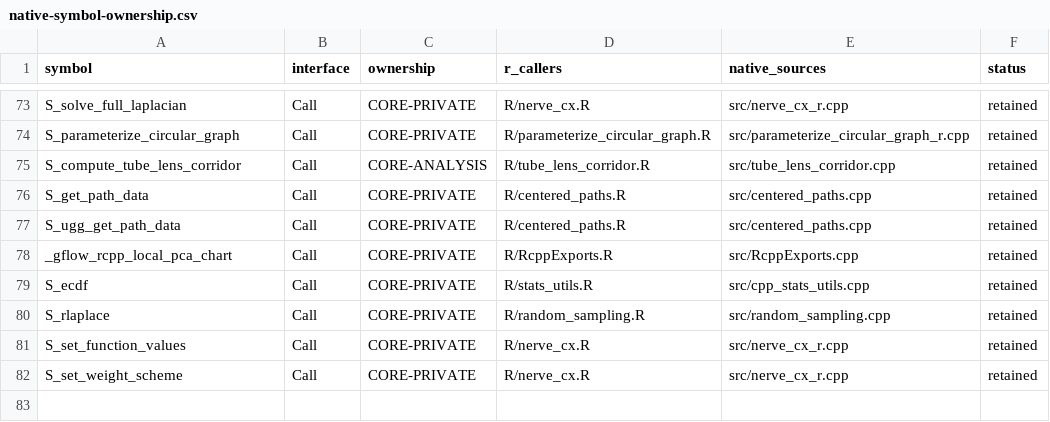
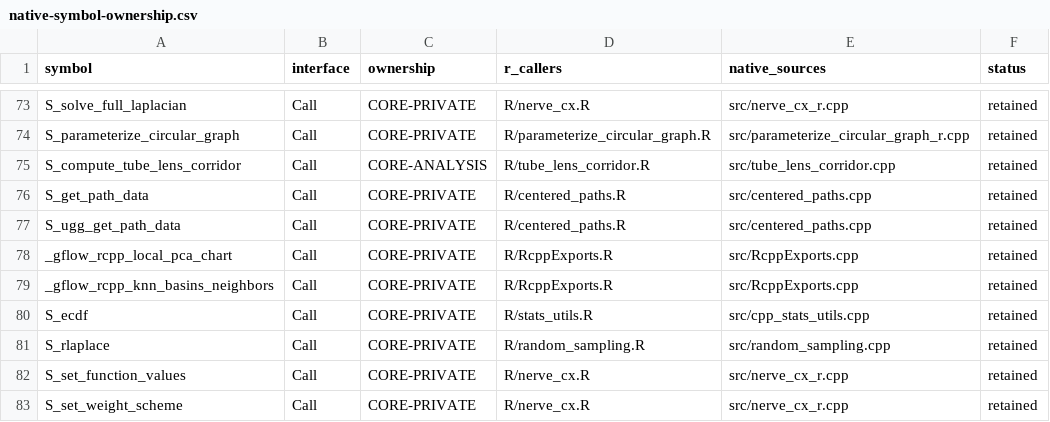
Before and after one commit to pgajer/gflow, a CSV file: split_audit/cleanup/native-symbol-ownership.csv, drawn as a sheet; only a part is shown, gaps mark what is left out.

```diff
--- a/split_audit/cleanup/native-symbol-ownership.csv
+++ b/split_audit/cleanup/native-symbol-ownership.csv
@@ -78,2 +78,3 @@
 "_gflow_rcpp_local_pca_chart","Call","CORE-PRIVATE","R/RcppExports.R","src/RcppExports.cpp","retained"
+"_gflow_rcpp_knn_basins_neighbors","Call","CORE-PRIVATE","R/RcppExports.R","src/RcppExports.cpp","retained"
 "S_ecdf","Call","CORE-PRIVATE","R/stats_utils.R","src/cpp_stats_utils.cpp","retained"
```
Also changed, not shown: inst/extdata/gflow-code-manifest.tsv, split_audit/cleanup/api-ownership.csv, 18 other files.
